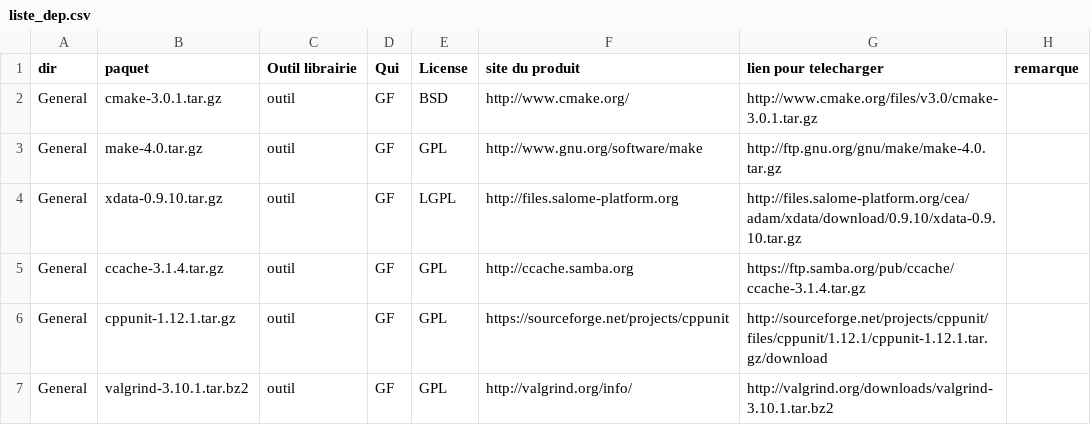
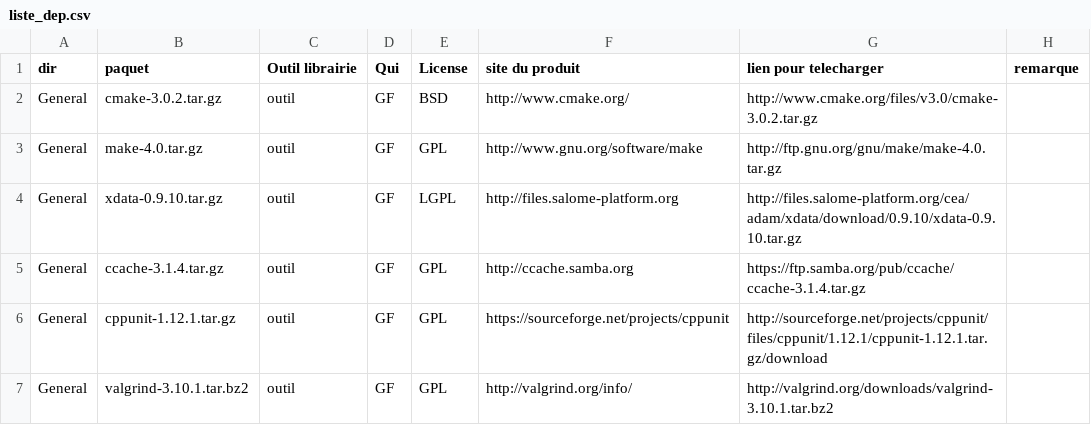
Before and after one commit to cea-trust-platform/trust-code, a CSV file: bin/gestion_externalpackages/liste_dep.csv, drawn as a sheet; only a part is shown.

Commit message:
cmake is upgrated to 3.0.2

```diff
--- a/bin/gestion_externalpackages/liste_dep.csv
+++ b/bin/gestion_externalpackages/liste_dep.csv
@@ -1,3 +1,3 @@
 dir,paquet,"Outil librairie",Qui,License,"site du produit ","lien pour telecharger",remarque
-General,cmake-3.0.1.tar.gz,outil,GF,BSD,http://www.cmake.org/,http://www.cmake.org/files/v3.0/cmake-3.0.1.tar.gz,
+General,cmake-3.0.2.tar.gz,outil,GF,BSD,http://www.cmake.org/,http://www.cmake.org/files/v3.0/cmake-3.0.2.tar.gz,
 General,make-4.0.tar.gz,outil,GF,GPL,http://www.gnu.org/software/make,http://ftp.gnu.org/gnu/make/make-4.0.tar.gz,
```
Also changed, not shown: 18 other files.
